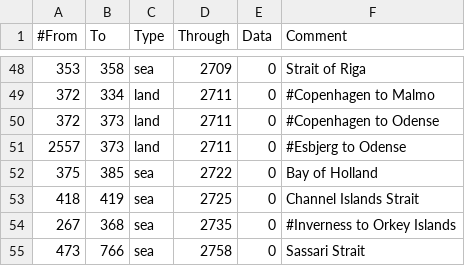
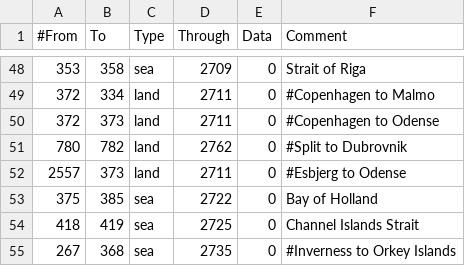
Before and after one commit to artyom-kuznetsov/BDSM_Mod-Victoria2, a CSV file: V2BDSM/mod/2/map/adjacencies.csv, drawn as a sheet; only a part is shown, gaps mark what is left out; the shorter side is filled out with more unchanged rows.

```diff
--- a/V2BDSM/mod/2/map/adjacencies.csv
+++ b/V2BDSM/mod/2/map/adjacencies.csv
@@ -50,2 +50,3 @@
 372;373;land;2711;0;#Copenhagen to Odense
+780;782;land;2762;0;#Split to Dubrovnik
 2557;373;land;2711;0;#Esbjerg to Odense
```
Also changed, not shown: 56 other files.
